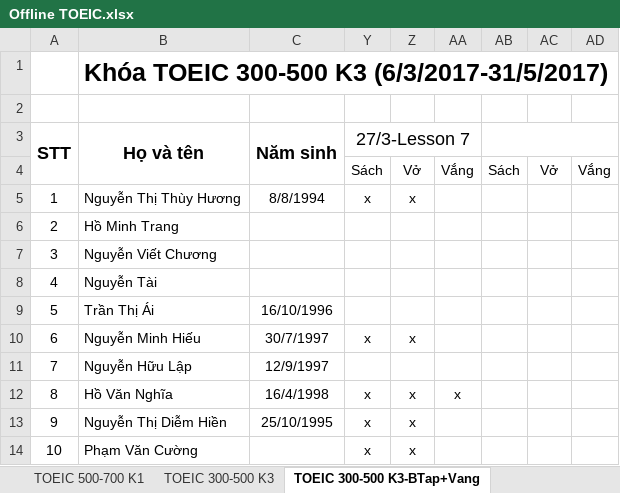
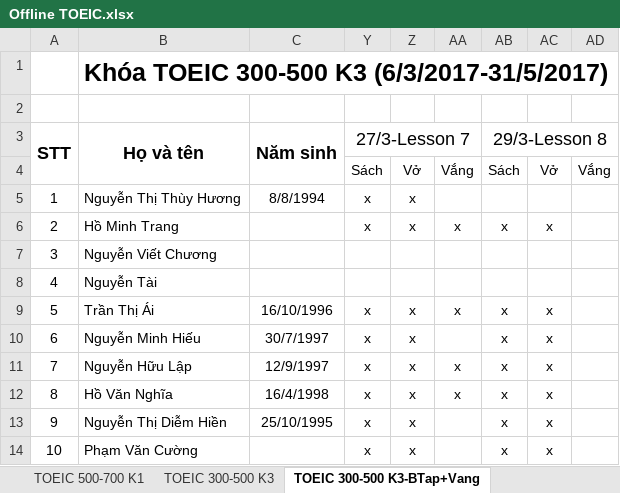
Before and after one commit to dhphong87/Success, an Excel workbook: Danh Sach Lop/Offline TOEIC.xlsx, sheet TOEIC 300-500 K3-BTap+Vang, drawn as a sheet; only a part is shown; values as stored, in another font and other column widths than the file's, no borders; the diff names each change by its address in the sheet, - before the commit and + after, or states it on an @@ line.

```diff
--- a/Danh Sach Lop/Offline TOEIC.xlsx (sheet TOEIC 300-500 K3-BTap+Vang)
+++ b/Danh Sach Lop/Offline TOEIC.xlsx (sheet TOEIC 300-500 K3-BTap+Vang)
-AB3: (empty)
+AB3: 29/3-Lesson 8
-Y6 (27/3-Lesson 7): (empty)
+Y6 (27/3-Lesson 7): x
-Z6: (empty)
+Z6: x
-AA6: (empty)
+AA6: x
-AB6 (29/3-Lesson 8): (empty)
+AB6 (29/3-Lesson 8): x
-AC6: (empty)
+AC6: x
-Y9 (27/3-Lesson 7): (empty)
+Y9 (27/3-Lesson 7): x
-Z9: (empty)
+Z9: x
-AA9: (empty)
+AA9: x
-AB9:AB14 (29/3-Lesson 8): (empty)
+AB9:AB14 (29/3-Lesson 8): x
-AC9:AC14: (empty)
+AC9:AC14: x
-Y11 (27/3-Lesson 7): (empty)
+Y11 (27/3-Lesson 7): x
-Z11: (empty)
+Z11: x
-AA11: (empty)
+AA11: x
```
